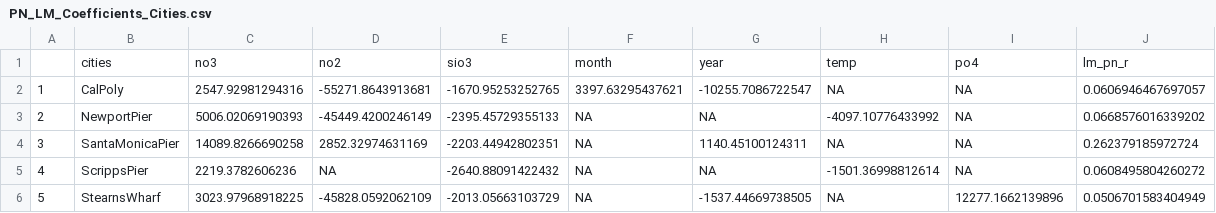
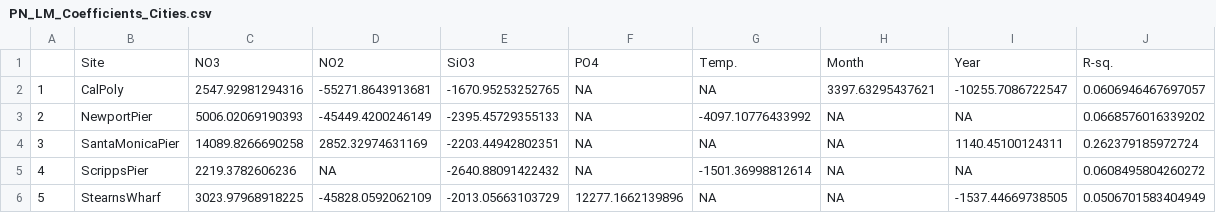
Before and after one commit to curtx562/Cha_OBrien_ENV872_EDA_FinalProject, a CSV file: Data/Output/PN_LM_Coefficients_Cities.csv, drawn as a sheet.

```diff
--- a/Data/Output/PN_LM_Coefficients_Cities.csv
+++ b/Data/Output/PN_LM_Coefficients_Cities.csv
@@ -1,6 +1,6 @@
-"","cities","no3","no2","sio3","month","year","temp","po4","lm_pn_r"
-"1","CalPoly",2547.92981294316,-55271.8643913681,-1670.95253252765,3397.63295437621,-10255.7086722547,NA,NA,0.0606946467697057
-"2","NewportPier",5006.02069190393,-45449.4200246149,-2395.45729355133,NA,NA,-4097.10776433992,NA,0.0668576016339202
-"3","SantaMonicaPier",14089.8266690258,2852.32974631169,-2203.44942802351,NA,1140.45100124311,NA,NA,0.262379185972724
-"4","ScrippsPier",2219.3782606236,NA,-2640.88091422432,NA,NA,-1501.36998812614,NA,0.0608495804260272
-"5","StearnsWharf",3023.97968918225,-45828.0592062109,-2013.05663103729,NA,-1537.44669738505,NA,12277.1662139896,0.0506701583404949
+"","Site","NO3","NO2","SiO3","PO4","Temp.","Month","Year","R-sq."
+"1","CalPoly",2547.92981294316,-55271.8643913681,-1670.95253252765,NA,NA,3397.63295437621,-10255.7086722547,0.0606946467697057
+"2","NewportPier",5006.02069190393,-45449.4200246149,-2395.45729355133,NA,-4097.10776433992,NA,NA,0.0668576016339202
+"3","SantaMonicaPier",14089.8266690258,2852.32974631169,-2203.44942802351,NA,NA,NA,1140.45100124311,0.262379185972724
+"4","ScrippsPier",2219.3782606236,NA,-2640.88091422432,NA,-1501.36998812614,NA,NA,0.0608495804260272
+"5","StearnsWharf",3023.97968918225,-45828.0592062109,-2013.05663103729,12277.1662139896,NA,NA,-1537.44669738505,0.0506701583404949
```
Also changed, not shown: Data/Output/AL_LM_Coefficients_Cities.csv.
